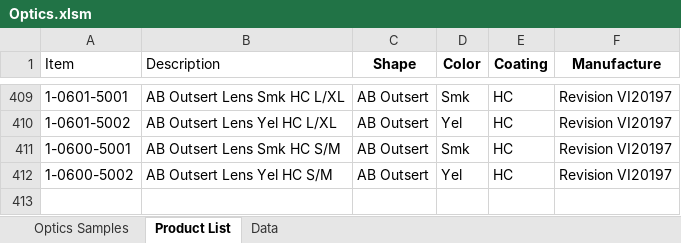
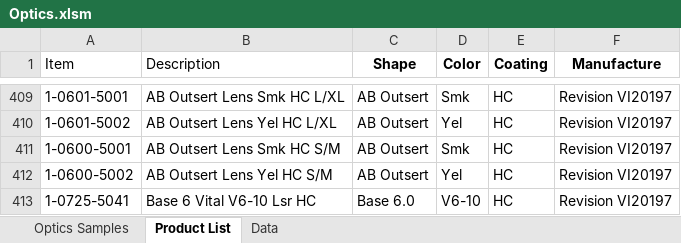
Before and after one commit to leightjohnson93/Inspection, an Excel workbook: public/Optics.xlsm, sheet Product List, drawn as a sheet; only a part is shown, gaps mark what is left out; values as stored, in another font and other column widths than the file's, no borders; the diff names each change by its address in the sheet, - before the commit and + after, or states it on an @@ line.

```diff
--- a/public/Optics.xlsm (sheet Product List)
+++ b/public/Optics.xlsm (sheet Product List)
+row 413: 1-0725-5041 | Base 6 Vital V6-10 Lsr HC | Base 6.0 | V6-10 | HC | Revision VI20197
```
Also changed, not shown: sheet Optics Samples, charts or pictures, public/Fog.xlsm, public/Transmittance.xlsm, 2 other files.
